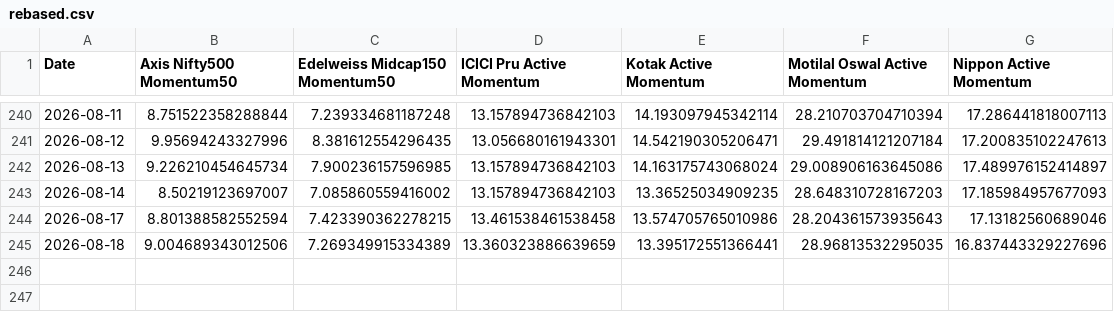
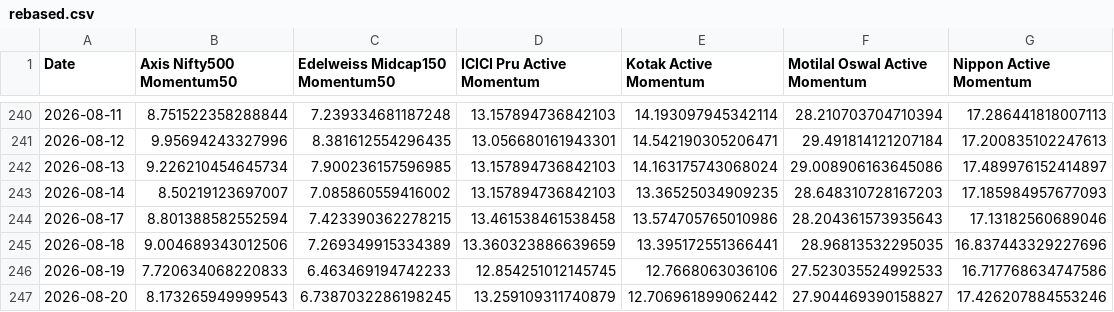
Before and after one commit to amitchoksi7747-debug/momentum-dashboard, a CSV file: data/processed/mf_comparison/rebased.csv, drawn as a sheet; only a part is shown, gaps mark what is left out.

```diff
--- a/data/processed/mf_comparison/rebased.csv
+++ b/data/processed/mf_comparison/rebased.csv
@@ -245 +245,3 @@ Date,Axis Nifty500 Momentum50,Edelweiss Midcap150 Momentum50,ICICI Pru Active Mo
 2026-08-18,9.004689343012506,7.269349915334389,13.360323886639659,13.395172551366441,28.96813532295035,16.837443329227696
+2026-08-19,7.720634068220833,6.463469194742233,12.854251012145745,12.7668063036106,27.523035524992533,16.717768634747586
+2026-08-20,8.173265949999543,6.7387032286198245,13.259109311740879,12.706961899062442,27.904469390158827,17.426207884553246
```
Also changed, not shown: data/processed/mf_comparison/navs.csv, data/processed/strategies/S1/current_holdings.csv, 30 other files.
